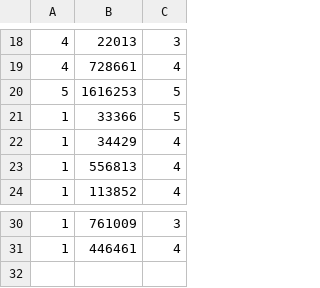
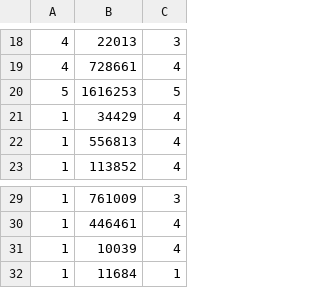
Before and after one commit to Per-Starke/NutritionRecSys, a CSV file: Data/ratings.csv, drawn as a sheet; only a part is shown, gaps mark what is left out; removed rows and columns are numbered as before the commit, all else as after; the diff names each change by its address in the sheet, - before the commit and + after, or states it on an @@ line.

Commit message:
write new ratings from recommendations to ratings_rq file

```diff
--- a/Data/ratings.csv
+++ b/Data/ratings.csv
-row 21: 1 | 33366 | 5
+row 31: 1 | 10039 | 4
+row 32: 1 | 11684 | 1
```
Also changed, not shown: 2 other files.
